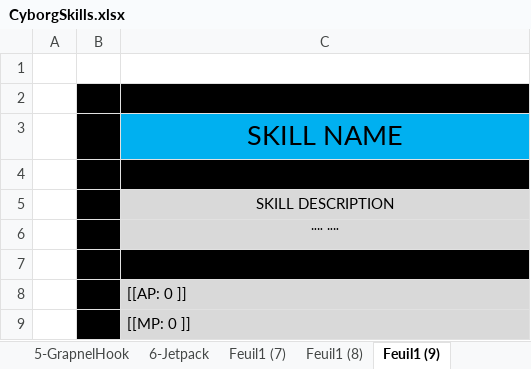
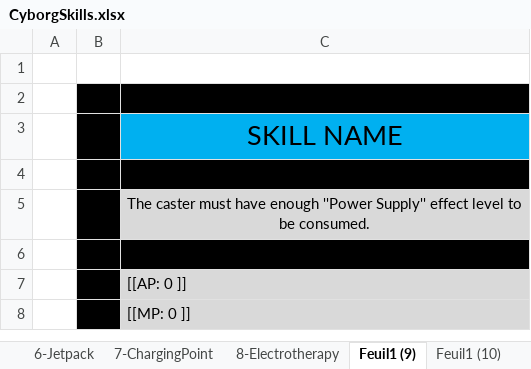
Before and after one commit to opachot/BattleForVoxturia, an Excel workbook: GameDesign/Class/10-Cyborg/Documentation/CyborgSkills.xlsx, sheet Feuil1 (9), drawn as a sheet; only a part is shown; values as stored, in another font and other column widths than the file's, no borders; the diff names each change by its address in the sheet, - before the commit and + after, or states it on an @@ line.

Commit message:
Added 2 new skills in Cyborg skills doc.

```diff
--- a/GameDesign/Class/10-Cyborg/Documentation/CyborgSkills.xlsx (sheet Feuil1 (9))
+++ b/GameDesign/Class/10-Cyborg/Documentation/CyborgSkills.xlsx (sheet Feuil1 (9))
-sheet tab: Feuil1 (7)
+sheet tab: 7-ChargingPoint
-sheet tab: Feuil1 (8)
+sheet tab: 8-Electrotherapy
-C5: SKILL DESCRIPTION
+C5: The caster must have enough ''Power Supply'' effect level to be consumed.
-row 6:  |  | ¨¨ ¨¨
```
Also changed, not shown: sheet 7-ChargingPoint, sheet 8-Electrotherapy, sheet Feuil1 (10), GameDesign/Class/_Done/2_Hunter/Documentation/HunterSkills.xlsx, GameDesign/Class/_Done/5-Elementalist/Documentation/ElementalistSkills.xlsx, 1 other file.
